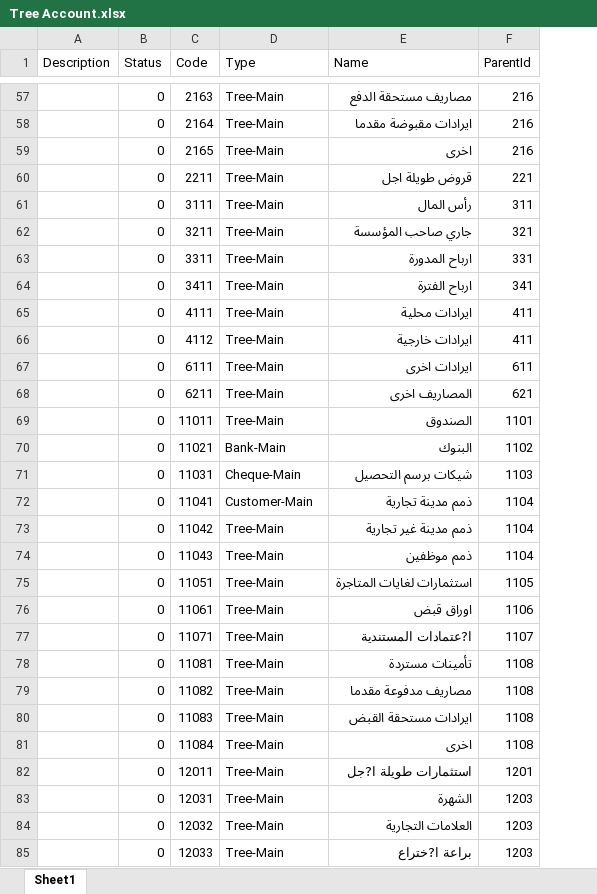
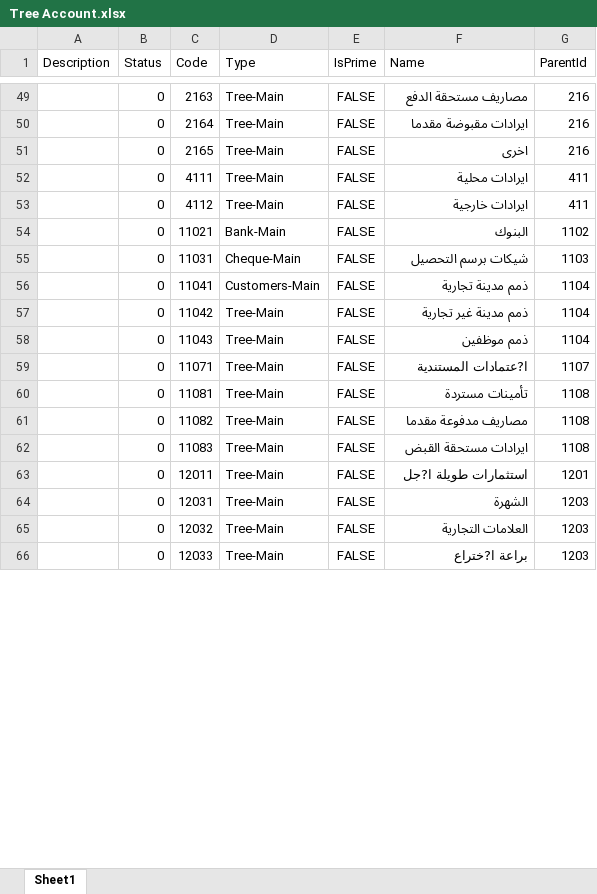
Before and after one commit to shweiki/ConicErpDeploy, an Excel workbook: Tree Account.xlsx, sheet Sheet1, drawn as a sheet; only a part is shown, gaps mark what is left out; values as stored, in another font and other column widths than the file's, no borders; removed rows and columns are numbered as before the commit, all else as after; the diff covers the shown part only; the diff names each change by its address in the sheet, - before the commit and + after, or states it on an @@ line.

```diff
--- a/Tree Account.xlsx (sheet Sheet1)
+++ b/Tree Account.xlsx (sheet Sheet1)
+column E (IsPrime), rows 49-66: all FALSE
-row 60:  | 0 | 2211 | Tree-Main | قروض طويلة اجل | 221
-row 61:  | 0 | 3111 | Tree-Main | رأس المال | 311
-row 62:  | 0 | 3211 | Tree-Main | جاري صاحب المؤسسة | 321
-row 63:  | 0 | 3311 | Tree-Main | ارباح المدورة | 331
-row 64:  | 0 | 3411 | Tree-Main | ارباح الفترة | 341
-row 67:  | 0 | 6111 | Tree-Main | ايرادات اخرى | 611
-row 68:  | 0 | 6211 | Tree-Main | المصاريف اخرى | 621
-row 69:  | 0 | 11011 | Tree-Main | الصندوق | 1101
-D56 (Type): Customer-Main
+D56 (Type): Customers-Main
-row 75:  | 0 | 11051 | Tree-Main | استثمارات لغايات المتاجرة | 1105
-row 76:  | 0 | 11061 | Tree-Main | اوراق قبض | 1106
-row 81:  | 0 | 11084 | Tree-Main | اخرى | 1108
```
Also changed, not shown: 23 removed rows and 21 edited cells elsewhere in this sheet, 40 other files.
